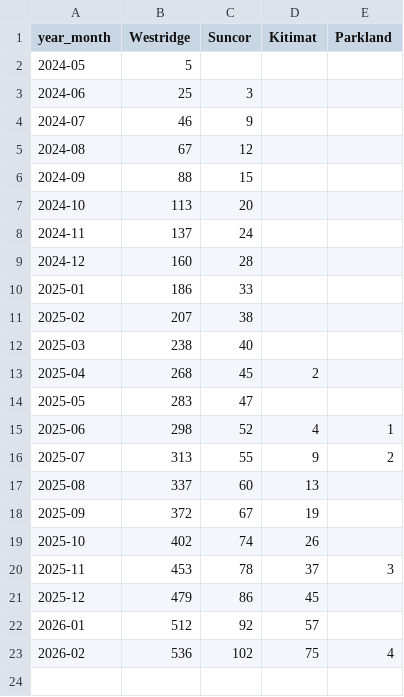
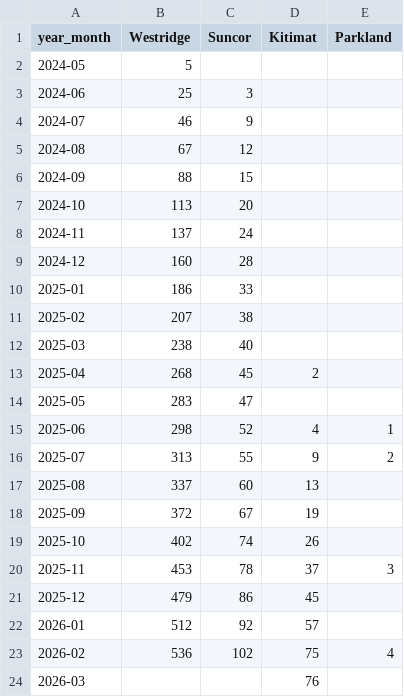
Before and after one commit to vs-postmedia/tanker-tracker, a CSV file: data/output/ships-cumulative.csv, drawn as a sheet.

```diff
--- a/data/output/ships-cumulative.csv
+++ b/data/output/ships-cumulative.csv
@@ -23 +23,2 @@ year_month,Westridge,Suncor,Kitimat,Parkland
 2026-02,536,102,75,4
+2026-03,,,76,
```
Also changed, not shown: data/output/ships-daily.csv, data/output/ships-monthly.csv, 5 other files.
